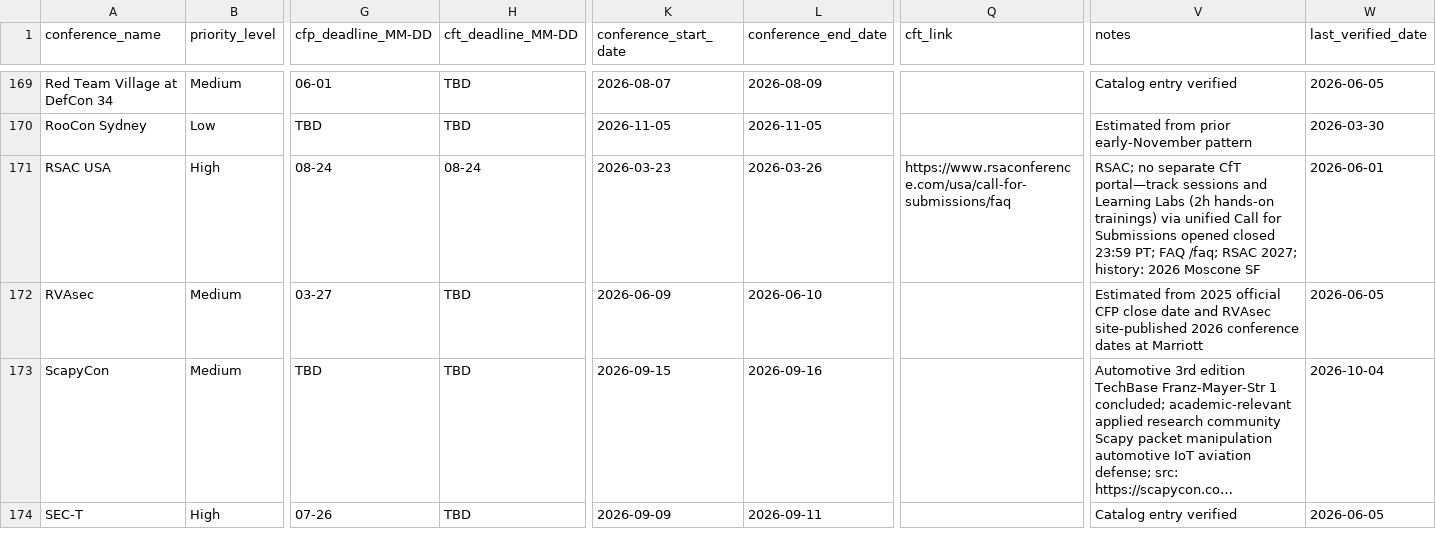
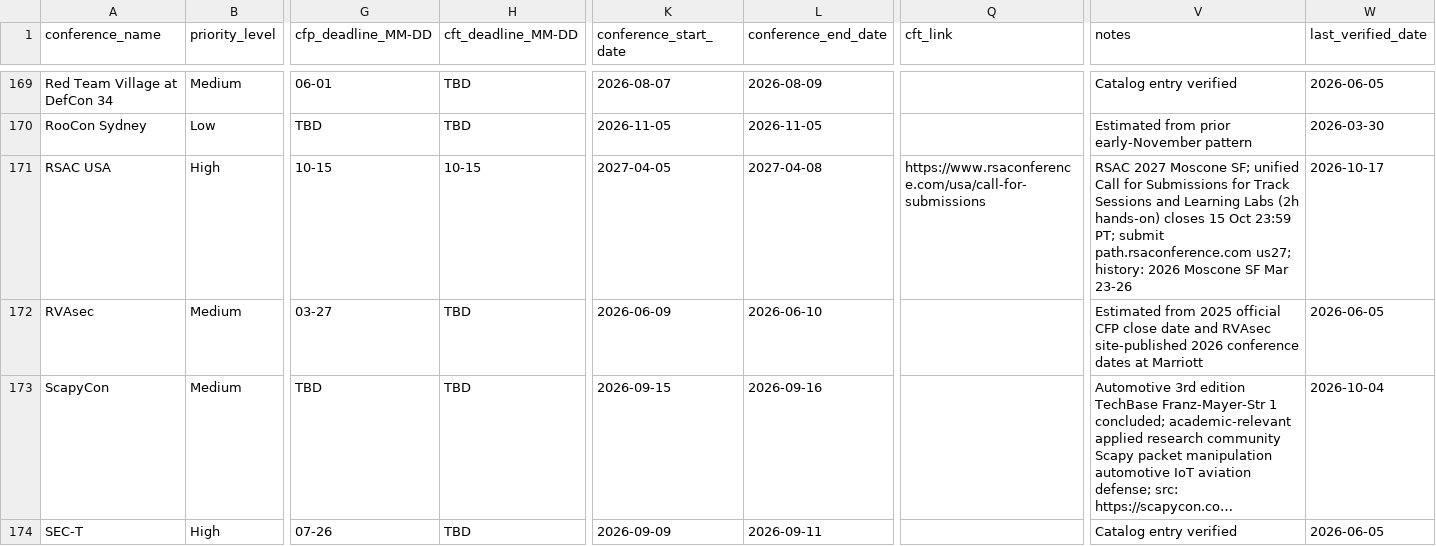
Before and after one commit to JavanXD/conference-tracker, a CSV file: data/conferences.csv, drawn as a sheet; only a part is shown, gaps mark what is left out; long unchanged cells end in …; the diff covers the shown part only; the diff names each change by its address in the sheet, - before the commit and + after, or states it on an @@ line.

Commit message:
Refresh BruCON and high-signal CfT catalog rows.
Verify autumn/spring BruCON, Troopers27, Nullcon Goa 2027, RSAC 2027, and peer CfT deadlines from official sources; sync public assets.

```diff
--- a/data/conferences.csv
+++ b/data/conferences.csv
-G171 (cfp_deadline_MM-DD): 08-24
+G171 (cfp_deadline_MM-DD): 10-15
-H171 (cft_deadline_MM-DD): 08-24
+H171 (cft_deadline_MM-DD): 10-15
-K171 (conference_start_date): 2026-03-23
+K171 (conference_start_date): 2027-04-05
-L171 (conference_end_date): 2026-03-26
+L171 (conference_end_date): 2027-04-08
-Q171 (cft_link): https://www.rsaconference.com/usa/call-for-submissions/faq
+Q171 (cft_link): https://www.rsaconference.com/usa/call-for-submissions
-V171 (notes): RSAC; no separate CfT portal—track sessions and Learning Labs (2h hands-on trainings) via unified Call for Submissions opened closed 23:59 PT; FAQ /faq; RSAC 2027; history: 2026 Moscone SF
+V171 (notes): RSAC 2027 Moscone SF; unified Call for Submissions for Track Sessions and Learning Labs (2h hands-on) closes 15 Oct 23:59 PT; submit path.rsaconference.com us27; history: 2026 Moscone SF Mar 23-26
-W171 (last_verified_date): 2026-06-01
+W171 (last_verified_date): 2026-10-17
```
Also changed, not shown: 81 edited cells elsewhere in this file, public/data/conferences.csv, 1 other file.
